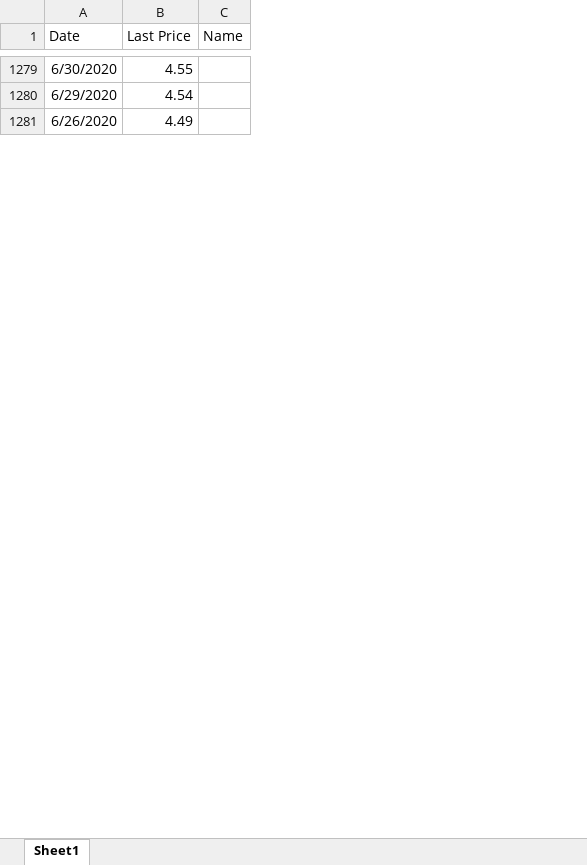
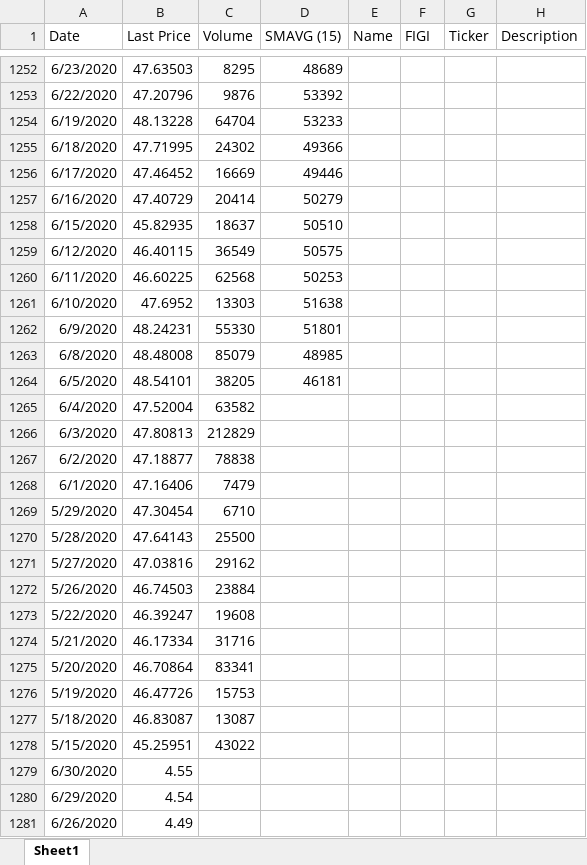
Before and after one commit to Nacho-guti/tripo_capital, an Excel workbook: portfolio-optimization/data/raw/equities/min_vol/snp_min_vol_etf.xlsx, sheet Sheet1, drawn as a sheet; only a part is shown, gaps mark what is left out; values as stored, in another font and other column widths than the file's, no borders; the diff covers the shown part only; the diff names each change by its address in the sheet, - before the commit and + after, or states it on an @@ line.

```diff
--- a/portfolio-optimization/data/raw/equities/min_vol/snp_min_vol_etf.xlsx (sheet Sheet1)
+++ b/portfolio-optimization/data/raw/equities/min_vol/snp_min_vol_etf.xlsx (sheet Sheet1)
+column C (Volume), empty
+column D (SMAVG (15)), empty
+column F (FIGI), empty
+column G (Ticker), empty
+column H (Description), empty
+row 1252: 6/23/2020 | 47.63503 | 8295 | 48689
+row 1253: 6/22/2020 | 47.20796 | 9876 | 53392
+row 1254: 6/19/2020 | 48.13228 | 64704 | 53233
+row 1255: 6/18/2020 | 47.71995 | 24302 | 49366
+row 1256: 6/17/2020 | 47.46452 | 16669 | 49446
+row 1257: 6/16/2020 | 47.40729 | 20414 | 50279
+row 1258: 6/15/2020 | 45.82935 | 18637 | 50510
+row 1259: 6/12/2020 | 46.40115 | 36549 | 50575
+row 1260: 6/11/2020 | 46.60225 | 62568 | 50253
+row 1261: 6/10/2020 | 47.6952 | 13303 | 51638
+row 1262: 6/9/2020 | 48.24231 | 55330 | 51801
+row 1263: 6/8/2020 | 48.48008 | 85079 | 48985
+row 1264: 6/5/2020 | 48.54101 | 38205 | 46181
+row 1265: 6/4/2020 | 47.52004 | 63582
+row 1266: 6/3/2020 | 47.80813 | 212829
+row 1267: 6/2/2020 | 47.18877 | 78838
+row 1268: 6/1/2020 | 47.16406 | 7479
+row 1269: 5/29/2020 | 47.30454 | 6710
+row 1270: 5/28/2020 | 47.64143 | 25500
+row 1271: 5/27/2020 | 47.03816 | 29162
+row 1272: 5/26/2020 | 46.74503 | 23884
+row 1273: 5/22/2020 | 46.39247 | 19608
+row 1274: 5/21/2020 | 46.17334 | 31716
+row 1275: 5/20/2020 | 46.70864 | 83341
+row 1276: 5/19/2020 | 46.47726 | 15753
+row 1277: 5/18/2020 | 46.83087 | 13087
+row 1278: 5/15/2020 | 45.25951 | 43022
```
Also changed, not shown: 7 added rows, 34 removed rows and 1244 edited cells elsewhere in this sheet, portfolio-optimization/data/raw/alternatives/gold_etf.xlsx, portfolio-optimization/data/raw/equities/min_vol/euro_min_vol_etf.xlsx, 56 other files.
